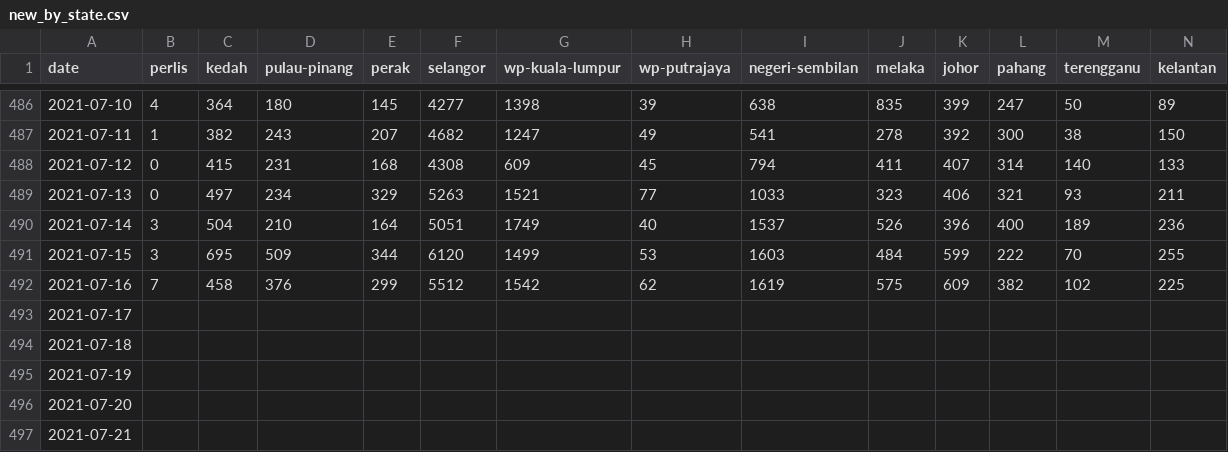
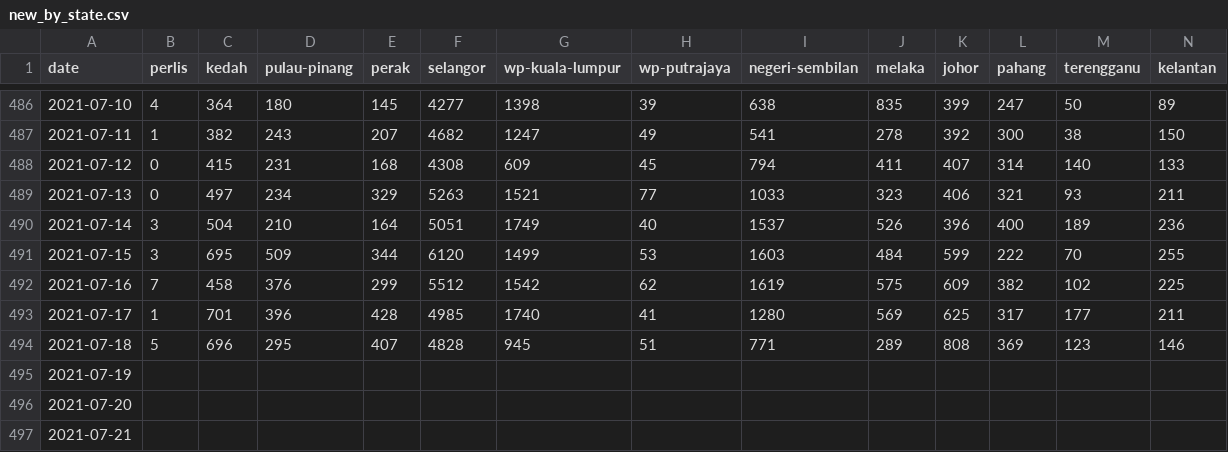
Before and after one commit to yanbin43/Data-COVID19-Malaysia, a CSV file: new_by_state.csv, drawn as a sheet; only a part is shown, gaps mark what is left out; the diff covers the shown part only; the diff names each change by its address in the sheet, - before the commit and + after, or states it on an @@ line.

Commit message:
Update new_by_state.csv

```diff
--- a/new_by_state.csv
+++ b/new_by_state.csv
-B493 (perlis): (empty)
+B493 (perlis): 1
-C493 (kedah): (empty)
+C493 (kedah): 701
-D493 (pulau-pinang): (empty)
+D493 (pulau-pinang): 396
-E493 (perak): (empty)
+E493 (perak): 428
-F493 (selangor): (empty)
+F493 (selangor): 4985
-G493 (wp-kuala-lumpur): (empty)
+G493 (wp-kuala-lumpur): 1740
-H493 (wp-putrajaya): (empty)
+H493 (wp-putrajaya): 41
-I493 (negeri-sembilan): (empty)
+I493 (negeri-sembilan): 1280
-J493 (melaka): (empty)
+J493 (melaka): 569
-K493 (johor): (empty)
+K493 (johor): 625
-L493 (pahang): (empty)
+L493 (pahang): 317
-M493 (terengganu): (empty)
+M493 (terengganu): 177
-N493 (kelantan): (empty)
+N493 (kelantan): 211
-B494 (perlis): (empty)
+B494 (perlis): 5
-C494 (kedah): (empty)
+C494 (kedah): 696
-D494 (pulau-pinang): (empty)
+D494 (pulau-pinang): 295
-E494 (perak): (empty)
+E494 (perak): 407
-F494 (selangor): (empty)
+F494 (selangor): 4828
-G494 (wp-kuala-lumpur): (empty)
+G494 (wp-kuala-lumpur): 945
-H494 (wp-putrajaya): (empty)
+H494 (wp-putrajaya): 51
-I494 (negeri-sembilan): (empty)
+I494 (negeri-sembilan): 771
-J494 (melaka): (empty)
+J494 (melaka): 289
-K494 (johor): (empty)
+K494 (johor): 808
-L494 (pahang): (empty)
+L494 (pahang): 369
-M494 (terengganu): (empty)
+M494 (terengganu): 123
-N494 (kelantan): (empty)
+N494 (kelantan): 146
```
Also changed, not shown: 6 edited cells elsewhere in this file.
